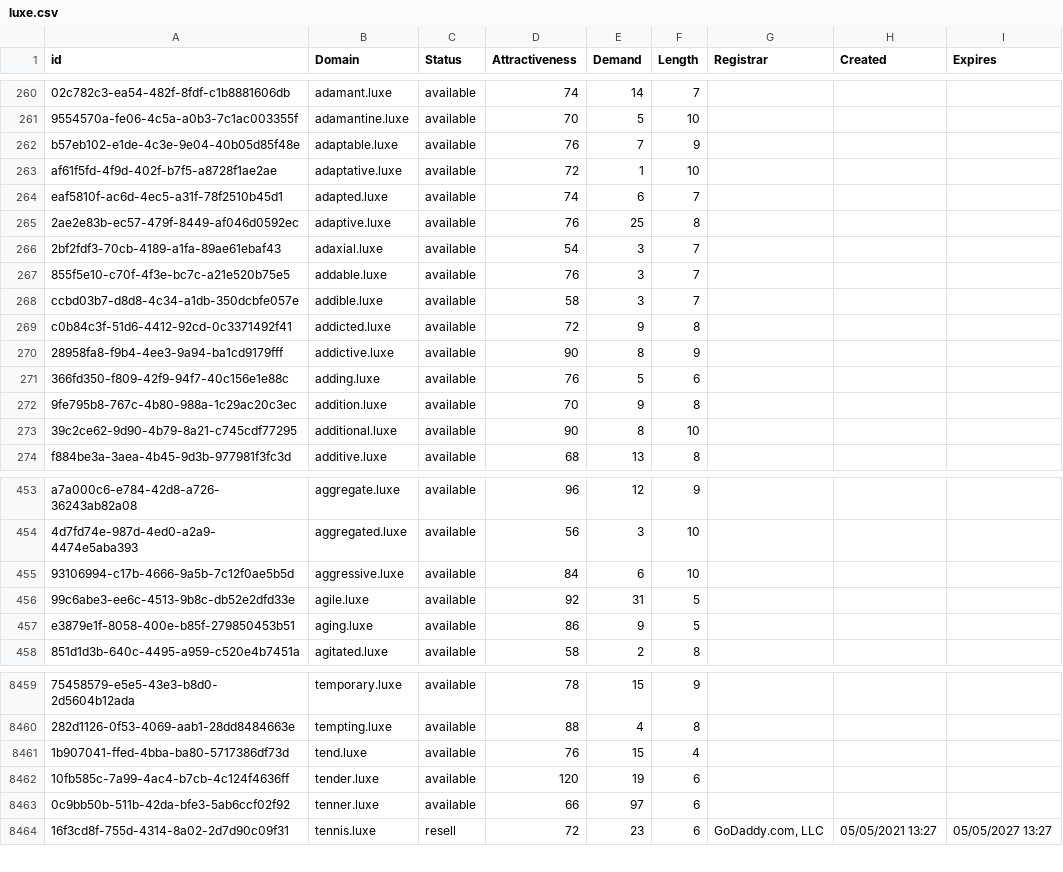
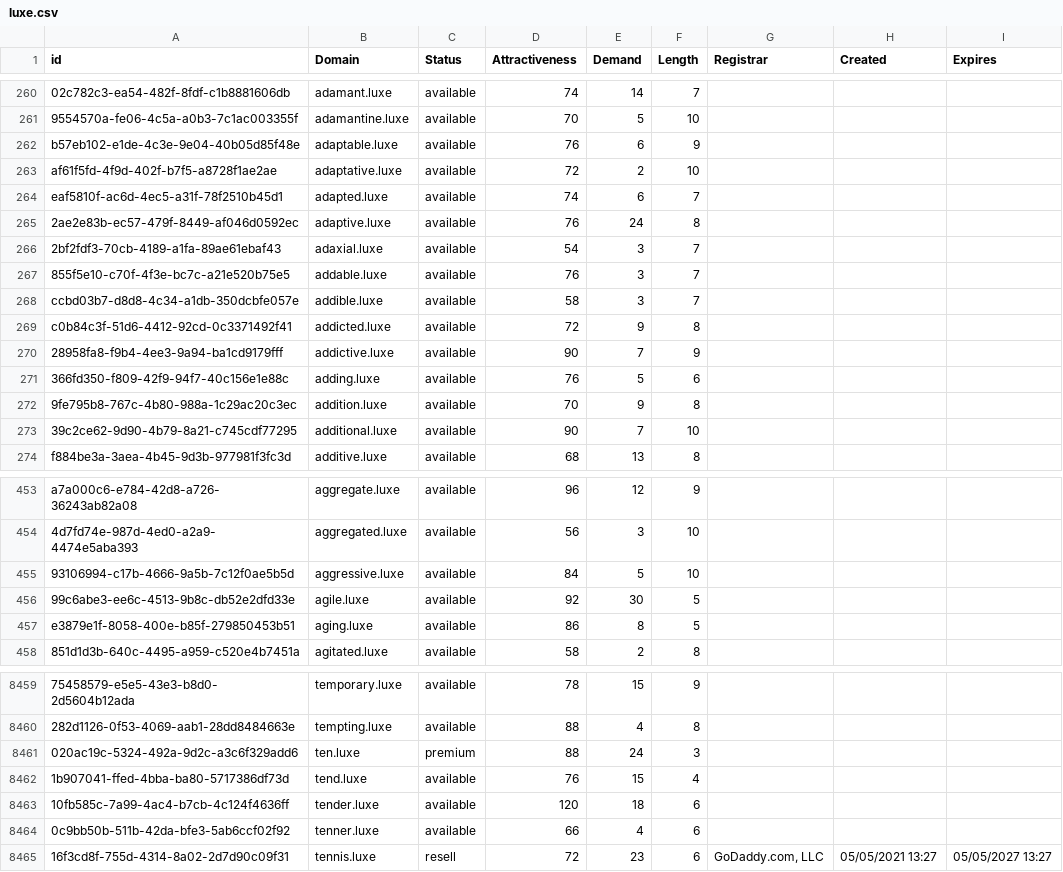
Before and after one commit to UniqueDomains/luxe-oneword-domains, a CSV file: luxe.csv, drawn as a sheet; only a part is shown, gaps mark what is left out; addresses are those after the commit; the diff covers the shown part only; the diff names each change by its address in the sheet, - before the commit and + after, or states it on an @@ line.

Commit message:
Domains update

```diff
--- a/luxe.csv
+++ b/luxe.csv
-E262 (Demand): 7
+E262 (Demand): 6
-E263 (Demand): 1
+E263 (Demand): 2
-E265 (Demand): 25
+E265 (Demand): 24
-E270 (Demand): 8
+E270 (Demand): 7
-E273 (Demand): 8
+E273 (Demand): 7
-E455 (Demand): 6
+E455 (Demand): 5
-E456 (Demand): 31
+E456 (Demand): 30
-E457 (Demand): 9
+E457 (Demand): 8
+row 8461: 020ac19c-5324-492a-9d2c-a3c6f329add6 | ten.luxe | premium | 88 | 24 | 3
-E8463 (Demand): 19
+E8463 (Demand): 18
-E8464 (Demand): 97
+E8464 (Demand): 4
```
Also changed, not shown: 93 edited cells elsewhere in this file, 2 other files.
